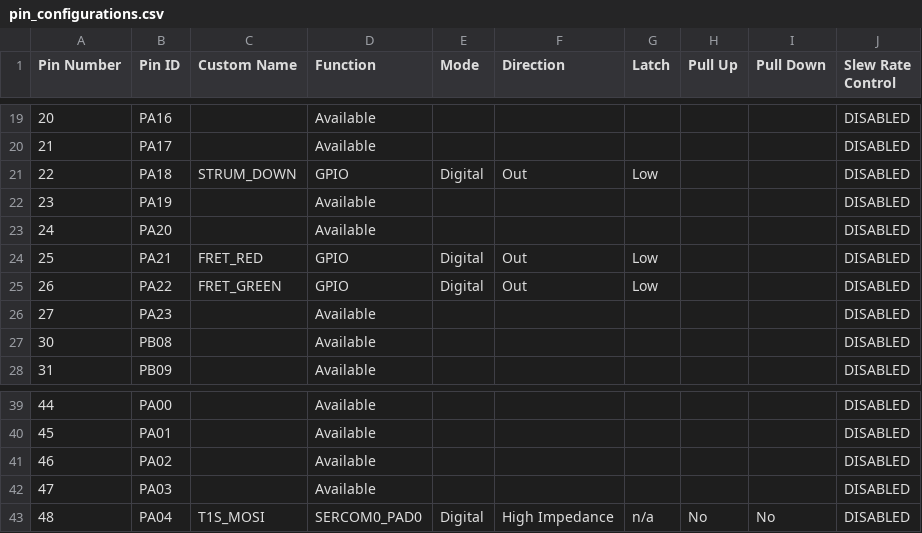
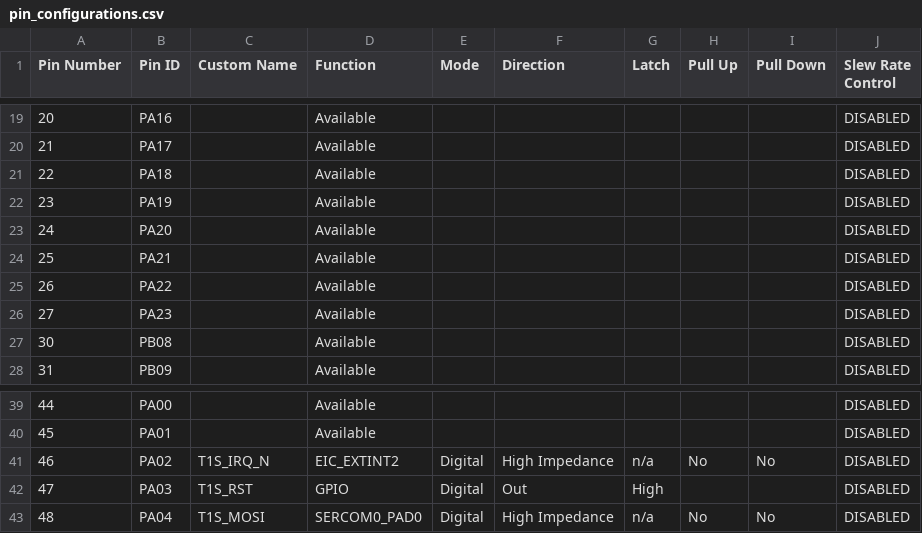
Before and after one commit to gmrozek-mchp/guitar-pic, a CSV file: firmware/guitar/config.mcc/src/config/default/pin_configurations.csv, drawn as a sheet; only a part is shown, gaps mark what is left out; the diff covers the shown part only.

```diff
--- a/firmware/guitar/config.mcc/src/config/default/pin_configurations.csv
+++ b/firmware/guitar/config.mcc/src/config/default/pin_configurations.csv
@@ -20,7 +20,7 @@ Pin Number,Pin ID,Custom Name,Function,Mode, Direction,Latch,Pull Up,Pull Down,S
 21,PA17,,Available,,,,,,DISABLED
-22,PA18,STRUM_DOWN,GPIO,Digital,Out,Low,,,DISABLED
+22,PA18,,Available,,,,,,DISABLED
 23,PA19,,Available,,,,,,DISABLED
 24,PA20,,Available,,,,,,DISABLED
-25,PA21,FRET_RED,GPIO,Digital,Out,Low,,,DISABLED
-26,PA22,FRET_GREEN,GPIO,Digital,Out,Low,,,DISABLED
+25,PA21,,Available,,,,,,DISABLED
+26,PA22,,Available,,,,,,DISABLED
 27,PA23,,Available,,,,,,DISABLED
@@ -40,4 +40,4 @@ Pin Number,Pin ID,Custom Name,Function,Mode, Direction,Latch,Pull Up,Pull Down,S
 45,PA01,,Available,,,,,,DISABLED
-46,PA02,,Available,,,,,,DISABLED
-47,PA03,,Available,,,,,,DISABLED
+46,PA02,T1S_IRQ_N,EIC_EXTINT2,Digital,High Impedance,n/a,No,No,DISABLED
+47,PA03,T1S_RST,GPIO,Digital,Out,High,,,DISABLED
 48,PA04,T1S_MOSI,SERCOM0_PAD0,Digital,High Impedance,n/a,No,No,DISABLED
```
Also changed, not shown: 44 edited cells elsewhere in this file, 25 other files.
